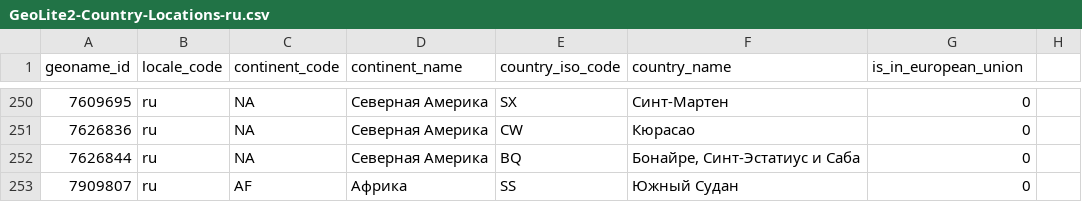
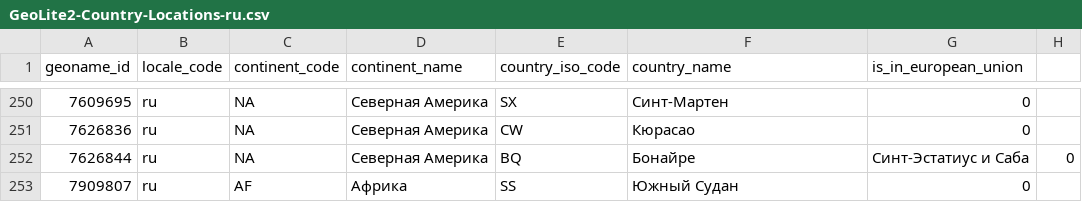
Before and after one commit to dcotecnologia/city-state, a CSV file: lib/db/countries/GeoLite2-Country-Locations-ru.csv, drawn as a sheet; only a part is shown, gaps mark what is left out; the diff names each change by its address in the sheet, - before the commit and + after, or states it on an @@ line.

```diff
--- a/lib/db/countries/GeoLite2-Country-Locations-ru.csv
+++ b/lib/db/countries/GeoLite2-Country-Locations-ru.csv
-F252 (country_name): Бонайре, Синт-Эстатиус и Саба
+F252 (country_name): Бонайре
-G252 (is_in_european_union): 0
+G252 (is_in_european_union): Синт-Эстатиус и Саба
-H252: (empty)
+H252: 0
```
Also changed, not shown: lib/db/countries/GeoLite2-Country-Locations-en.csv, lib/db/countries/GeoLite2-Country-Locations-es.csv, 13 other files.
